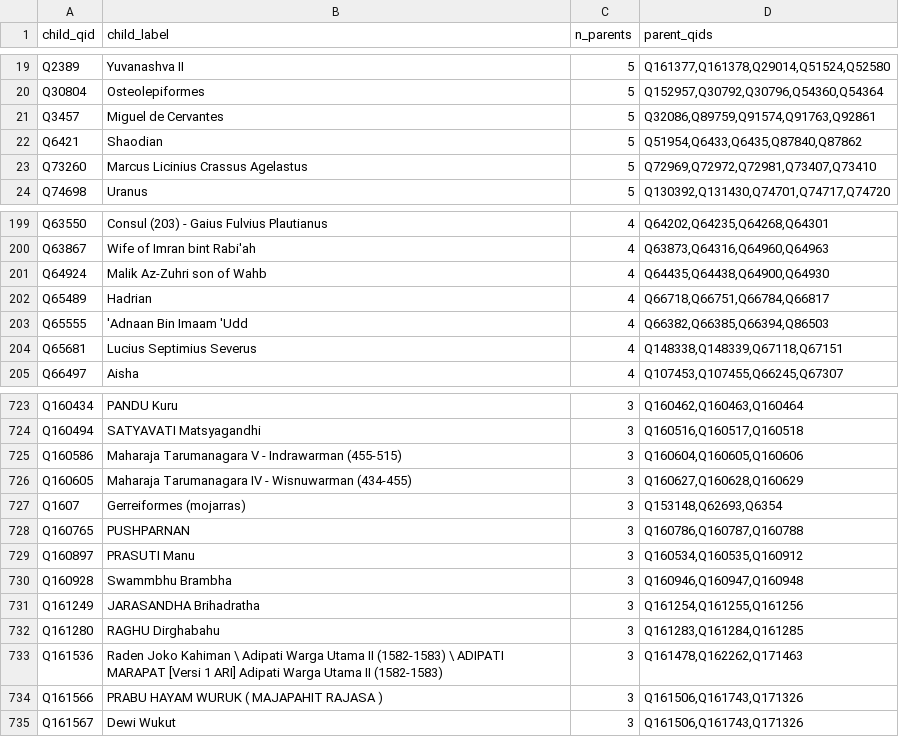
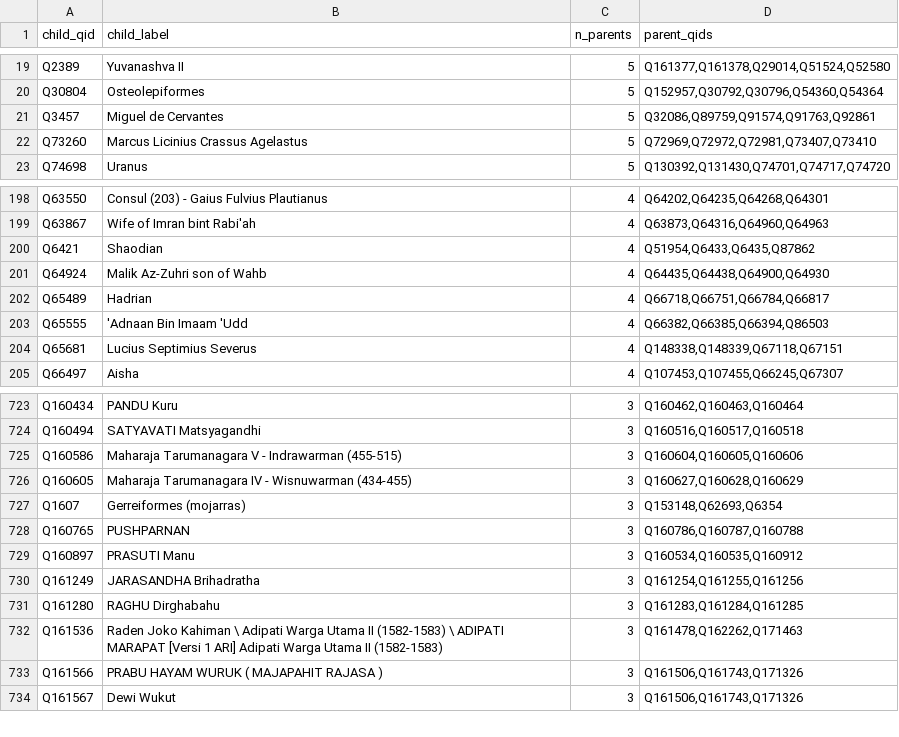
Before and after one commit to EmmaLeonhart/order.life, a TSV file: wikibase/analysis/qa_multiparent.tsv, drawn as a sheet; only a part is shown, gaps mark what is left out.

```diff
--- a/wikibase/analysis/qa_multiparent.tsv
+++ b/wikibase/analysis/qa_multiparent.tsv
@@ -21,3 +21,2 @@ Q30804	Osteolepiformes	5	Q152957,Q30792,Q30796,Q54360,Q54364
 Q3457	Miguel de Cervantes	5	Q32086,Q89759,Q91574,Q91763,Q92861
-Q6421	Shaodian	5	Q51954,Q6433,Q6435,Q87840,Q87862
 Q73260	Marcus Licinius Crassus Agelastus	5	Q72969,Q72972,Q72981,Q73407,Q73410
@@ -200,2 +199,3 @@ Q63550	Consul (203) - Gaius Fulvius Plautianus	4	Q64202,Q64235,Q64268,Q64301
 Q63867	Wife of Imran  bint Rabi'ah	4	Q63873,Q64316,Q64960,Q64963
+Q6421	Shaodian	4	Q51954,Q6433,Q6435,Q87862
 Q64924	Malik Az-Zuhri son of  Wahb	4	Q64435,Q64438,Q64900,Q64930
@@ -729,3 +729,2 @@ Q160765	PUSHPARNAN	3	Q160786,Q160787,Q160788
 Q160897	PRASUTI Manu	3	Q160534,Q160535,Q160912
-Q160928	Swammbhu Brambha	3	Q160946,Q160947,Q160948
 Q161249	JARASANDHA Brihadratha	3	Q161254,Q161255,Q161256
```
Also changed, not shown: wikibase/analysis/qa_cycles.tsv, 6 other files.
